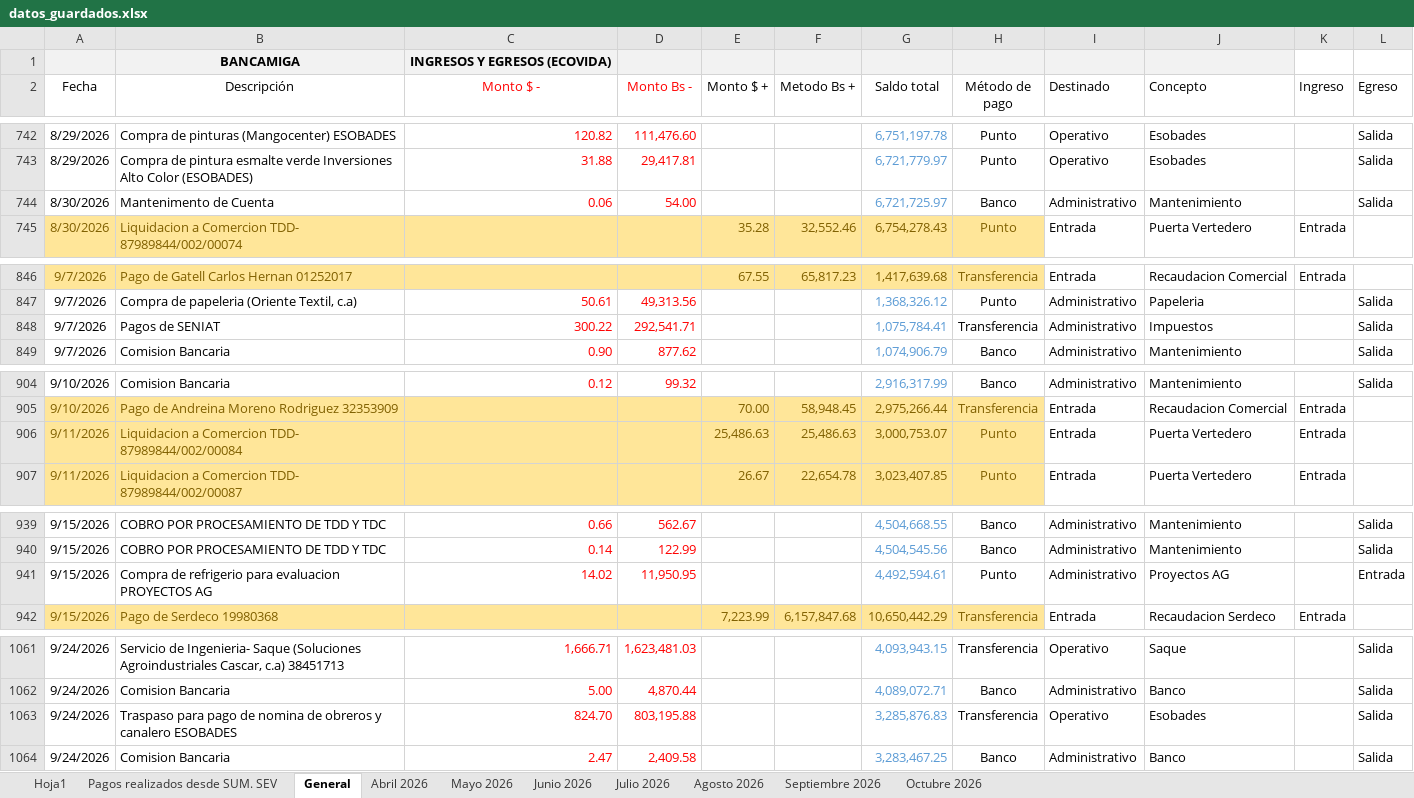
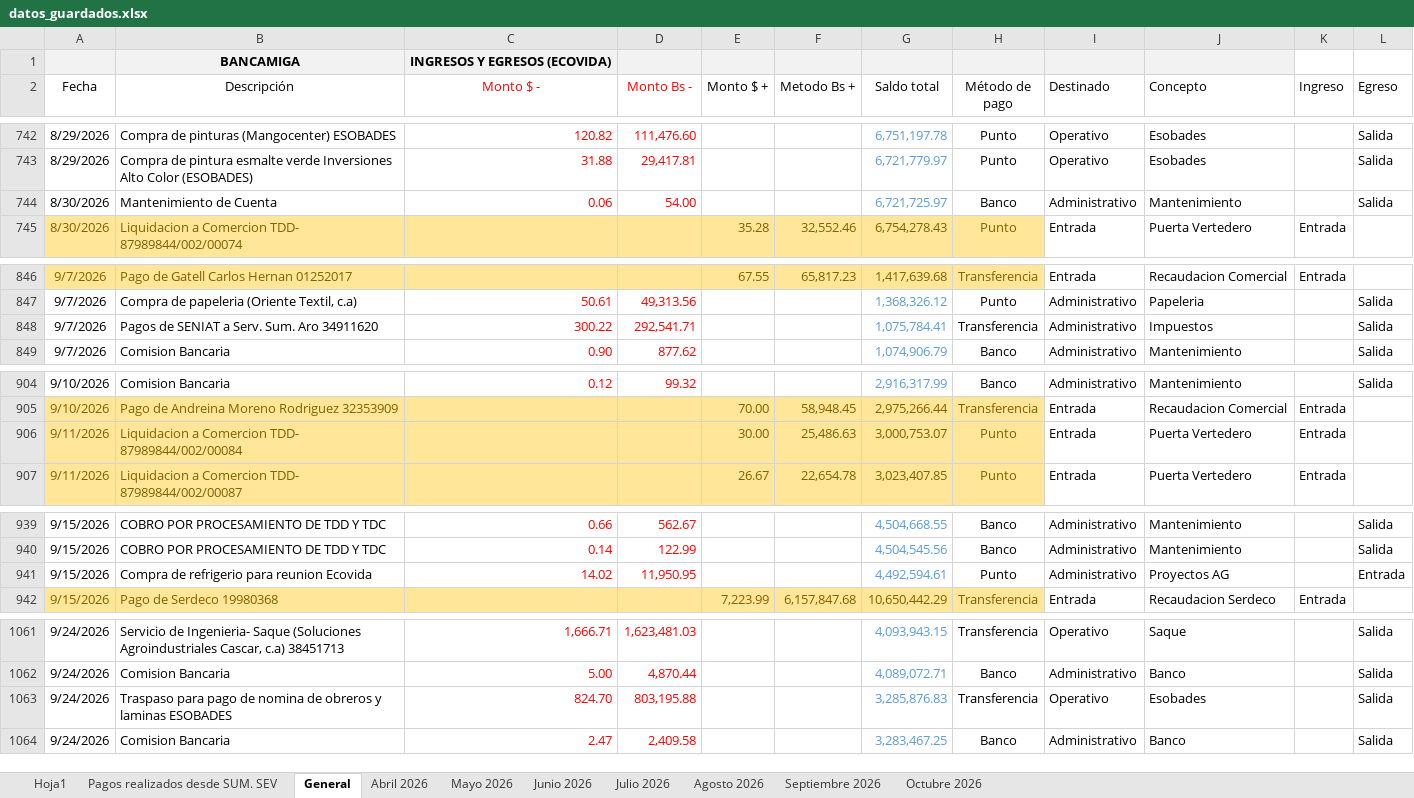
Before and after one commit to Ludert-hub/dashboard-ecovida, an Excel workbook: datos_guardados.xlsx, sheet General, drawn as a sheet; only a part is shown, gaps mark what is left out; values as stored, in another font and other column widths than the file's, no borders; the diff covers the shown part only; the diff names each change by its address in the sheet, - before the commit and + after, or states it on an @@ line.

```diff
--- a/datos_guardados.xlsx (sheet General)
+++ b/datos_guardados.xlsx (sheet General)
-B744 (Descripción): Mantenimento de Cuenta
+B744 (Descripción): Mantenimiento de Cuenta
-B848 (Descripción): Pagos de SENIAT
+B848 (Descripción): Pagos de SENIAT a Serv. Sum. Aro 34911620
-E906 (Monto $ +): 25,486.63
+E906 (Monto $ +): 30.00
-B941 (Descripción): Compra de refrigerio para evaluacion PROYECTOS AG
+B941 (Descripción): Compra de refrigerio para reunion Ecovida
-B1063 (Descripción): …obreros y canalero ESOBADES
+B1063 (Descripción): …obreros y laminas ESOBADES
```
Also changed, not shown: 18 edited cells and cell formats elsewhere in this sheet.
